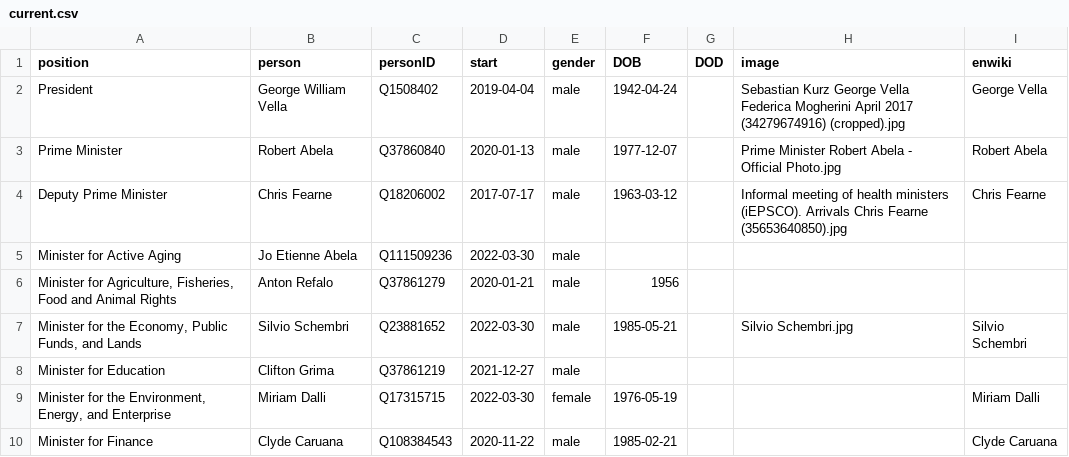
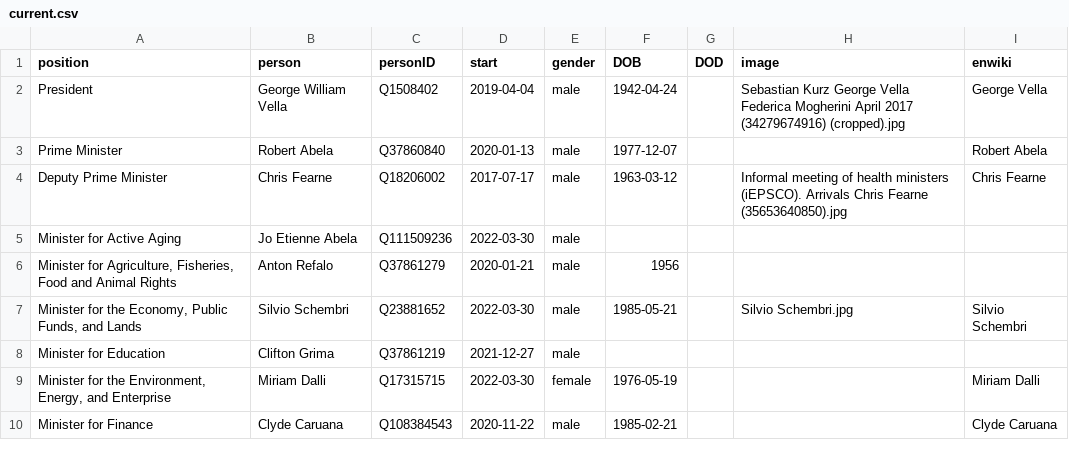
Before and after one commit to every-politician-scrapers/malta-ministers, a CSV file: html/current.csv, drawn as a sheet; only a part is shown.

```diff
--- a/html/current.csv
+++ b/html/current.csv
@@ -2,3 +2,3 @@ position,person,personID,start,gender,DOB,DOD,image,enwiki
 President,George William Vella,Q1508402,2019-04-04,male,1942-04-24,,Sebastian Kurz George Vella Federica Mogherini April 2017 (34279674916) (cropped).jpg,George Vella
-Prime Minister,Robert Abela,Q37860840,2020-01-13,male,1977-12-07,,Prime Minister Robert Abela - Official Photo.jpg,Robert Abela
+Prime Minister,Robert Abela,Q37860840,2020-01-13,male,1977-12-07,,,Robert Abela
 Deputy Prime Minister,Chris Fearne,Q18206002,2017-07-17,male,1963-03-12,,Informal meeting of health ministers (iEPSCO). Arrivals Chris Fearne (35653640850).jpg,Chris Fearne
```
Also changed, not shown: html/holders21.csv, html/legislators.csv.
